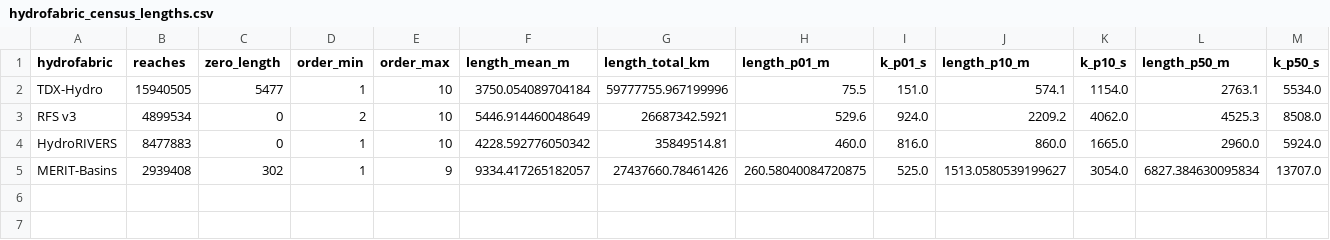
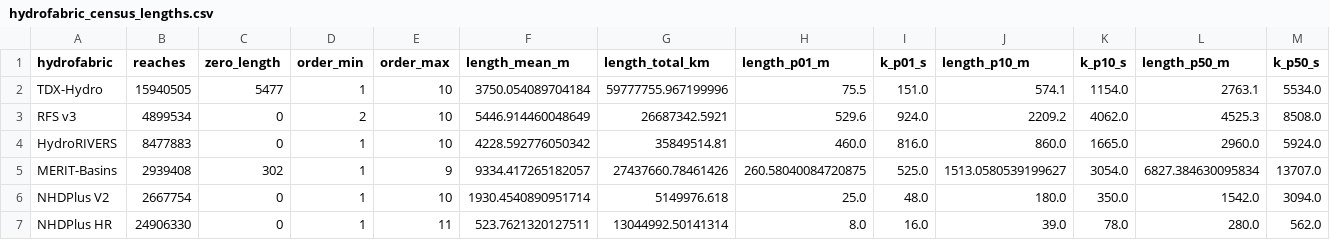
Before and after one commit to rileyhales/article-2026-muskingum-parameters, a CSV file: tables/hydrofabric_census_lengths.csv, drawn as a sheet; only a part is shown; rows hold the shown columns only; the diff names each change by its address in the sheet, - before the commit and + after, or states it on an @@ line.

```diff
--- a/tables/hydrofabric_census_lengths.csv
+++ b/tables/hydrofabric_census_lengths.csv
+row 6: NHDPlus V2 | 2667754 | 0 | 1 | 10 | 1930.4540890951714 | 5149976.618 | 25.0 | 48.0 | 180.0 | 350.0 | 1542.0 | 3094.0
+row 7: NHDPlus HR | 24906330 | 0 | 1 | 11 | 523.7621320127511 | 13044992.50141314 | 8.0 | 16.0 | 39.0 | 78.0 | 280.0 | 562.0
```
Also changed, not shown: tables/hydrofabric_census_orders.csv, tables/hydrofabric_census_signs.csv, 19 other files.
